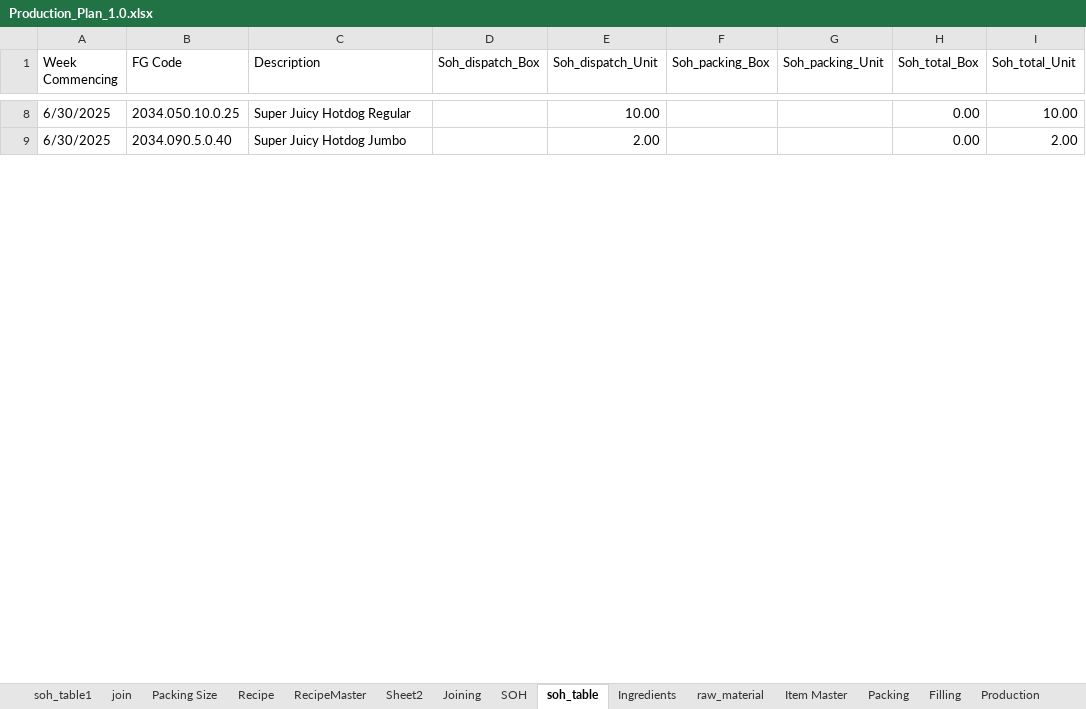
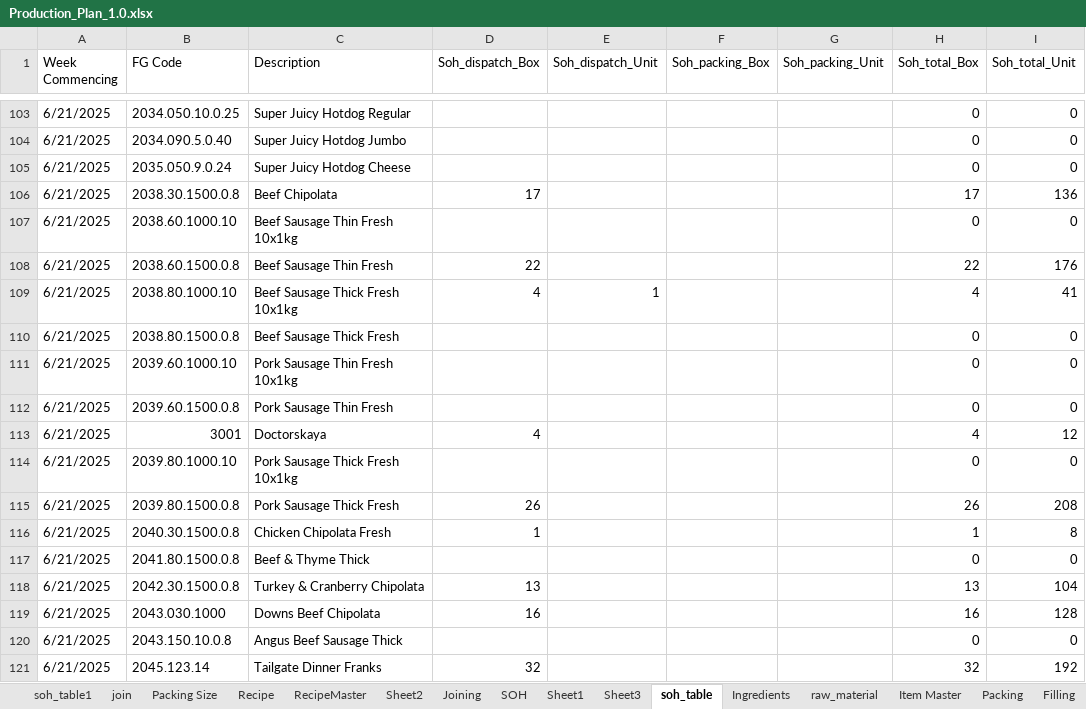
Before and after one commit to sanjaykhadka-german/GB-APP, an Excel workbook: Production_Plan_1.0.xlsx, sheet soh_table, drawn as a sheet; only a part is shown, gaps mark what is left out; values as stored, in another font and other column widths than the file's, no cell formats; conditional formats and table styles not drawn; addresses are those after the commit; the diff covers the shown part only; the diff names each change by its address in the sheet, - before the commit and + after, or states it on an @@ line.

```diff
--- a/Production_Plan_1.0.xlsx (sheet soh_table)
+++ b/Production_Plan_1.0.xlsx (sheet soh_table)
+sheet tab: Sheet1
+sheet tab: Sheet3
-A103:A104 (Week Commencing): 6/30/2025
+A103:A104 (Week Commencing): 6/21/2025
-E103 (Soh_dispatch_Unit): 10.00
+E103 (Soh_dispatch_Unit): (empty)
-H103:H104 (Soh_total_Box): 0.00
+H103:H104 (Soh_total_Box): 0
-I103 (Soh_total_Unit): 10.00
+I103 (Soh_total_Unit): 0
-E104 (Soh_dispatch_Unit): 2.00
+E104 (Soh_dispatch_Unit): (empty)
-I104 (Soh_total_Unit): 2.00
+I104 (Soh_total_Unit): 0
+row 105: 6/21/2025 | 2035.050.9.0.24 | Super Juicy Hotdog Cheese |  |  |  |  | 0 | 0
+row 106: 6/21/2025 | 2038.30.1500.0.8 | Beef Chipolata | 17 |  |  |  | 17 | 136
+row 107: 6/21/2025 | 2038.60.1000.10 | Beef Sausage Thin Fresh 10x1kg |  |  |  |  | 0 | 0
+row 108: 6/21/2025 | 2038.60.1500.0.8 | Beef Sausage Thin Fresh | 22 |  |  |  | 22 | 176
+row 109: 6/21/2025 | 2038.80.1000.10 | Beef Sausage Thick Fresh 10x1kg | 4 | 1 |  |  | 4 | 41
+row 110: 6/21/2025 | 2038.80.1500.0.8 | Beef Sausage Thick Fresh |  |  |  |  | 0 | 0
+row 111: 6/21/2025 | 2039.60.1000.10 | Pork Sausage Thin Fresh 10x1kg |  |  |  |  | 0 | 0
+row 112: 6/21/2025 | 2039.60.1500.0.8 | Pork Sausage Thin Fresh |  |  |  |  | 0 | 0
+row 113: 6/21/2025 | 3001 | Doctorskaya | 4 |  |  |  | 4 | 12
+row 114: 6/21/2025 | 2039.80.1000.10 | Pork Sausage Thick Fresh 10x1kg |  |  |  |  | 0 | 0
+row 115: 6/21/2025 | 2039.80.1500.0.8 | Pork Sausage Thick Fresh | 26 |  |  |  | 26 | 208
+row 116: 6/21/2025 | 2040.30.1500.0.8 | Chicken Chipolata Fresh | 1 |  |  |  | 1 | 8
+row 117: 6/21/2025 | 2041.80.1500.0.8 | Beef & Thyme Thick |  |  |  |  | 0 | 0
+row 118: 6/21/2025 | 2042.30.1500.0.8 | Turkey & Cranberry Chipolata | 13 |  |  |  | 13 | 104
+row 119: 6/21/2025 | 2043.030.1000 | Downs Beef Chipolata | 16 |  |  |  | 16 | 128
+row 120: 6/21/2025 | 2043.150.10.0.8 | Angus Beef Sausage Thick |  |  |  |  | 0 | 0
+row 121: 6/21/2025 | 2045.123.14 | Tailgate Dinner Franks | 32 |  |  |  | 32 | 192
```
Also changed, not shown: 154 added rows, 2 removed rows and 34 edited cells elsewhere in this sheet, sheet raw_material, cell formats, 3 other files.
